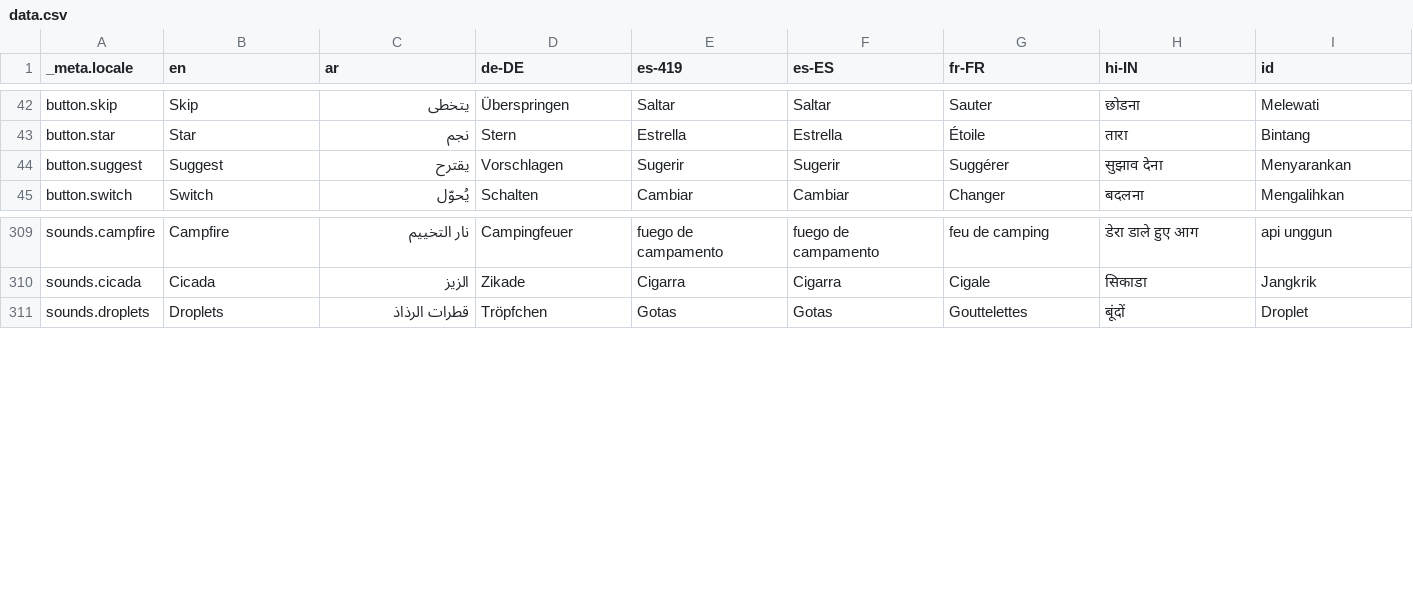
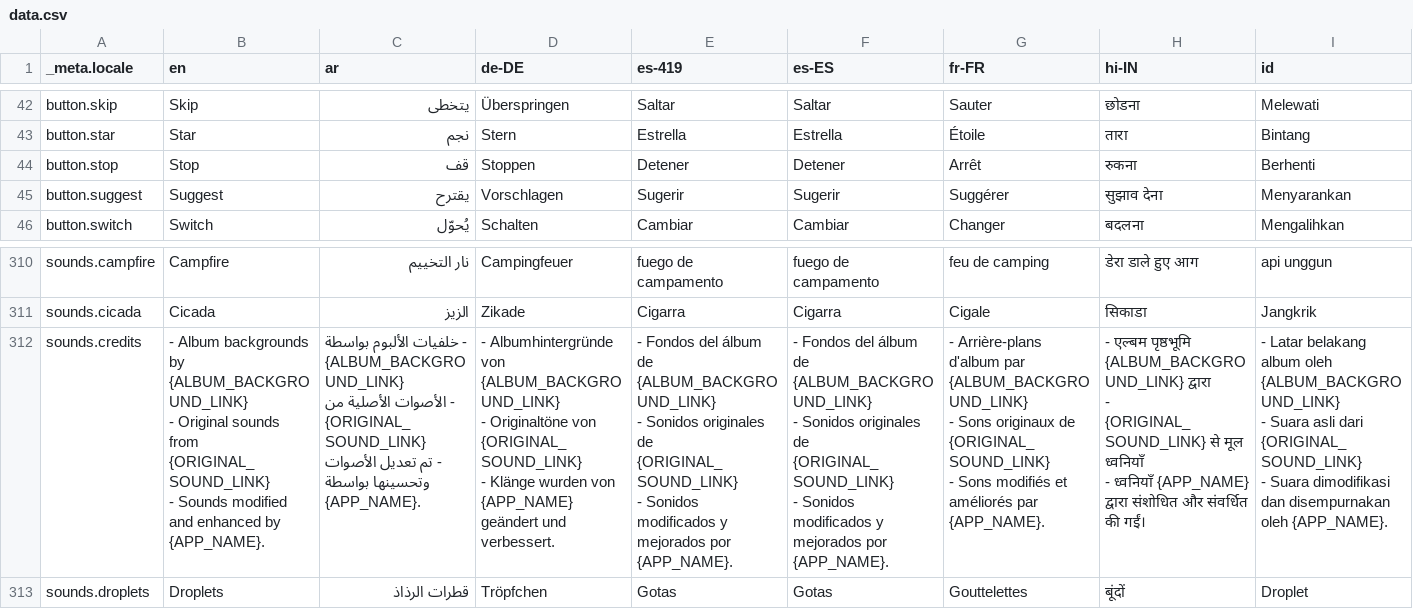
Before and after one commit to theachoem/storypad, a CSV file: bin/localization/data.csv, drawn as a sheet; only a part is shown, gaps mark what is left out; rows hold the shown columns only; ↵ is a line break in a cell; the diff names each change by its address in the sheet, - before the commit and + after, or states it on an @@ line.

Commit message:
Close #369 play relaxing music in background + notification (#370)

```diff
--- a/bin/localization/data.csv
+++ b/bin/localization/data.csv
+row 44: button.stop | Stop | قف | Stoppen | Detener | Detener | Arrêt | रुकना | Berhenti
+row 312: sounds.credits | - Album backgrounds by {ALBUM_BACKGROUND_LINK} ↵ - Original sounds from {ORIGINAL_SOUND_LINK} ↵ - Sounds modified and enhanced by {APP_NAME}. | - خلفيات الألبوم بواسطة {ALBUM_BACKGROUND_LINK} ↵ - الأصوات الأصلية من {ORIGINAL_SOUND_LINK} ↵ - تم تعديل الأصوات وتحسينها بواسطة {APP_NAME}. | - Albumhintergründe von {ALBUM_BACKGROUND_LINK} ↵ - Originaltöne von {ORIGINAL_SOUND_LINK} ↵ - Klänge wurden von {APP_NAME} geändert und verbessert. | - Fondos del álbum de {ALBUM_BACKGROUND_LINK} ↵ - Sonidos originales de {ORIGINAL_SOUND_LINK} ↵ - Sonidos modificados y mejorados por {APP_NAME}. | - Fondos del álbum de {ALBUM_BACKGROUND_LINK} ↵ - Sonidos originales de {ORIGINAL_SOUND_LINK} ↵ - Sonidos modificados y mejorados por {APP_NAME}. | - Arrière-plans d'album par {ALBUM_BACKGROUND_LINK} ↵ - Sons originaux de {ORIGINAL_SOUND_LINK} ↵ - Sons modifiés et améliorés par {APP_NAME}. | - एल्बम पृष्ठभूमि {ALBUM_BACKGROUND_LINK} द्वारा ↵ - {ORIGINAL_SOUND_LINK} से मूल ध्वनियाँ ↵ - ध्वनियाँ {APP_NAME} द्वारा संशोधित और संवर्धित की गईं। | - Latar belakang album oleh {ALBUM_BACKGROUND_LINK} ↵ - Suara asli dari {ORIGINAL_SOUND_LINK} ↵ - Suara dimodifikasi dan disempurnakan oleh {APP_NAME}.
```
Also changed, not shown: 50 other files.
